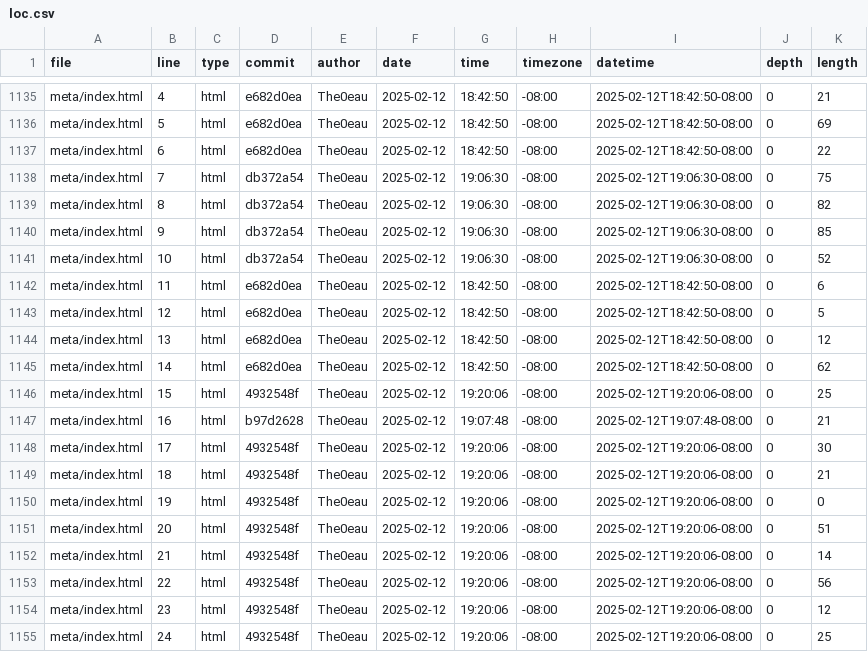
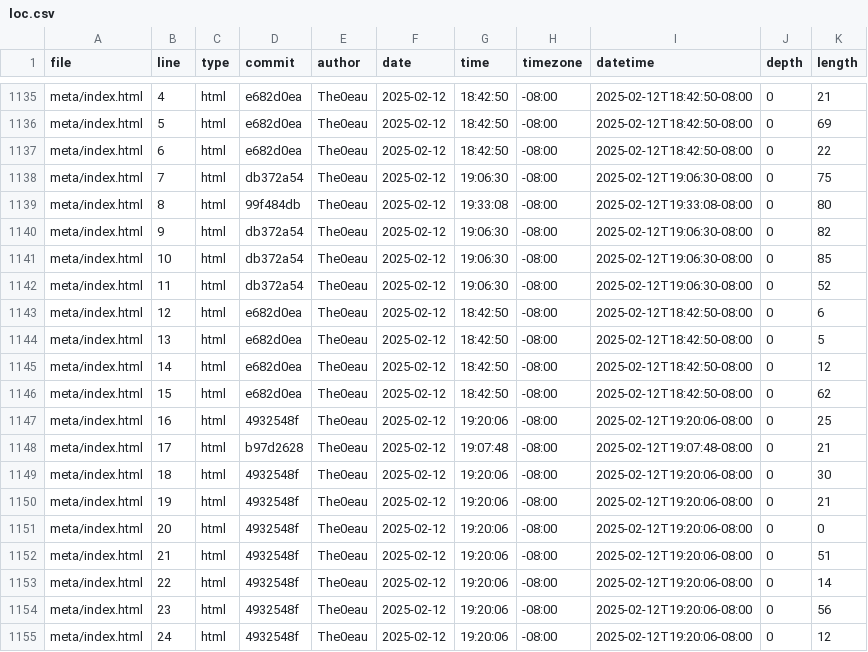
Before and after one commit to The0eau/portfolio, a CSV file: meta/loc.csv, drawn as a sheet; only a part is shown, gaps mark what is left out; the diff covers the shown part only.

```diff
--- a/meta/loc.csv
+++ b/meta/loc.csv
@@ -1138,18 +1138,18 @@ meta/index.html,6,html,e682d0ea,The0eau,2025-02-12,18:42:50,-08:00,2025-02-12T18
 meta/index.html,7,html,db372a54,The0eau,2025-02-12,19:06:30,-08:00,2025-02-12T19:06:30-08:00,0,75
-meta/index.html,8,html,db372a54,The0eau,2025-02-12,19:06:30,-08:00,2025-02-12T19:06:30-08:00,0,82
-meta/index.html,9,html,db372a54,The0eau,2025-02-12,19:06:30,-08:00,2025-02-12T19:06:30-08:00,0,85
-meta/index.html,10,html,db372a54,The0eau,2025-02-12,19:06:30,-08:00,2025-02-12T19:06:30-08:00,0,52
-meta/index.html,11,html,e682d0ea,The0eau,2025-02-12,18:42:50,-08:00,2025-02-12T18:42:50-08:00,0,6
-meta/index.html,12,html,e682d0ea,The0eau,2025-02-12,18:42:50,-08:00,2025-02-12T18:42:50-08:00,0,5
-meta/index.html,13,html,e682d0ea,The0eau,2025-02-12,18:42:50,-08:00,2025-02-12T18:42:50-08:00,0,12
-meta/index.html,14,html,e682d0ea,The0eau,2025-02-12,18:42:50,-08:00,2025-02-12T18:42:50-08:00,0,62
-meta/index.html,15,html,4932548f,The0eau,2025-02-12,19:20:06,-08:00,2025-02-12T19:20:06-08:00,0,25
-meta/index.html,16,html,b97d2628,The0eau,2025-02-12,19:07:48,-08:00,2025-02-12T19:07:48-08:00,0,21
-meta/index.html,17,html,4932548f,The0eau,2025-02-12,19:20:06,-08:00,2025-02-12T19:20:06-08:00,0,30
-meta/index.html,18,html,4932548f,The0eau,2025-02-12,19:20:06,-08:00,2025-02-12T19:20:06-08:00,0,21
-meta/index.html,19,html,4932548f,The0eau,2025-02-12,19:20:06,-08:00,2025-02-12T19:20:06-08:00,0,0
-meta/index.html,20,html,4932548f,The0eau,2025-02-12,19:20:06,-08:00,2025-02-12T19:20:06-08:00,0,51
-meta/index.html,21,html,4932548f,The0eau,2025-02-12,19:20:06,-08:00,2025-02-12T19:20:06-08:00,0,14
-meta/index.html,22,html,4932548f,The0eau,2025-02-12,19:20:06,-08:00,2025-02-12T19:20:06-08:00,0,56
-meta/index.html,23,html,4932548f,The0eau,2025-02-12,19:20:06,-08:00,2025-02-12T19:20:06-08:00,0,12
-meta/index.html,24,html,4932548f,The0eau,2025-02-12,19:20:06,-08:00,2025-02-12T19:20:06-08:00,0,25
+meta/index.html,8,html,99f484db,The0eau,2025-02-12,19:33:08,-08:00,2025-02-12T19:33:08-08:00,0,80
+meta/index.html,9,html,db372a54,The0eau,2025-02-12,19:06:30,-08:00,2025-02-12T19:06:30-08:00,0,82
+meta/index.html,10,html,db372a54,The0eau,2025-02-12,19:06:30,-08:00,2025-02-12T19:06:30-08:00,0,85
+meta/index.html,11,html,db372a54,The0eau,2025-02-12,19:06:30,-08:00,2025-02-12T19:06:30-08:00,0,52
+meta/index.html,12,html,e682d0ea,The0eau,2025-02-12,18:42:50,-08:00,2025-02-12T18:42:50-08:00,0,6
+meta/index.html,13,html,e682d0ea,The0eau,2025-02-12,18:42:50,-08:00,2025-02-12T18:42:50-08:00,0,5
+meta/index.html,14,html,e682d0ea,The0eau,2025-02-12,18:42:50,-08:00,2025-02-12T18:42:50-08:00,0,12
+meta/index.html,15,html,e682d0ea,The0eau,2025-02-12,18:42:50,-08:00,2025-02-12T18:42:50-08:00,0,62
+meta/index.html,16,html,4932548f,The0eau,2025-02-12,19:20:06,-08:00,2025-02-12T19:20:06-08:00,0,25
+meta/index.html,17,html,b97d2628,The0eau,2025-02-12,19:07:48,-08:00,2025-02-12T19:07:48-08:00,0,21
+meta/index.html,18,html,4932548f,The0eau,2025-02-12,19:20:06,-08:00,2025-02-12T19:20:06-08:00,0,30
+meta/index.html,19,html,4932548f,The0eau,2025-02-12,19:20:06,-08:00,2025-02-12T19:20:06-08:00,0,21
+meta/index.html,20,html,4932548f,The0eau,2025-02-12,19:20:06,-08:00,2025-02-12T19:20:06-08:00,0,0
+meta/index.html,21,html,4932548f,The0eau,2025-02-12,19:20:06,-08:00,2025-02-12T19:20:06-08:00,0,51
+meta/index.html,22,html,4932548f,The0eau,2025-02-12,19:20:06,-08:00,2025-02-12T19:20:06-08:00,0,14
+meta/index.html,23,html,4932548f,The0eau,2025-02-12,19:20:06,-08:00,2025-02-12T19:20:06-08:00,0,56
+meta/index.html,24,html,4932548f,The0eau,2025-02-12,19:20:06,-08:00,2025-02-12T19:20:06-08:00,0,12
```
Also changed, not shown: 1 added row and 11 edited cells elsewhere in this file.
